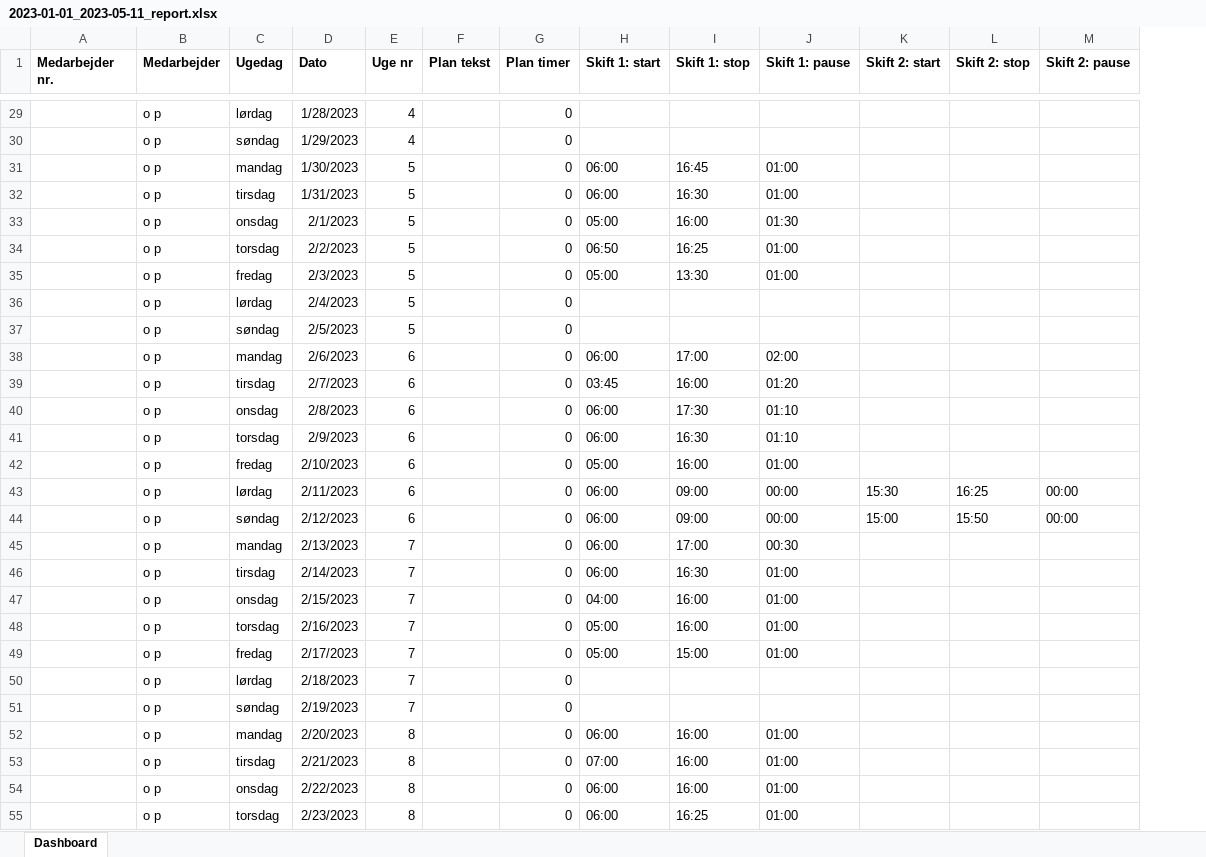
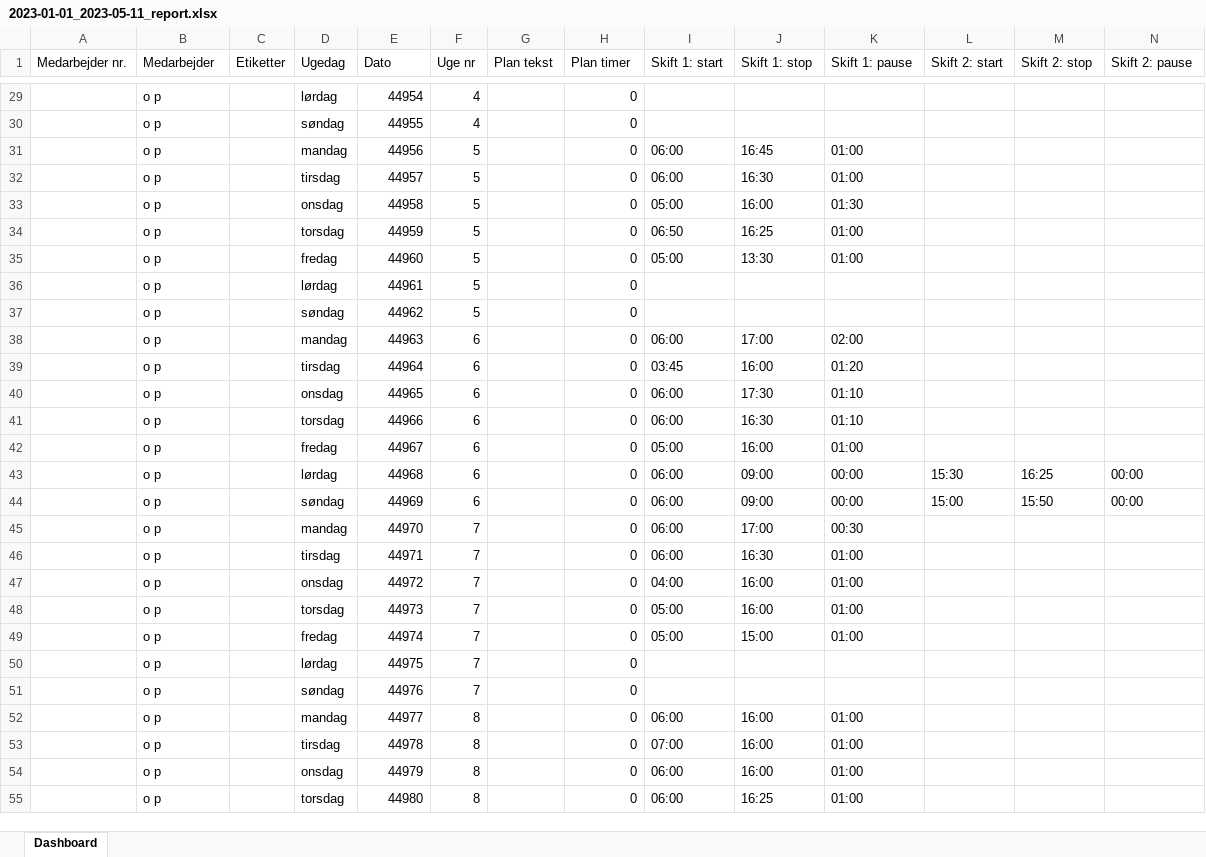
Before and after one commit to microting/eform-angular-timeplanning-plugin, an Excel workbook: eform-client/playwright/e2e/plugins/time-planning-pn/a/2023-01-01_2023-05-11_report.xlsx, sheet Dashboard, drawn as a sheet; only a part is shown, gaps mark what is left out; values as stored, in another font and other column widths than the file's, no borders; addresses are those after the commit; the diff covers the shown part only; the diff names each change by its address in the sheet, - before the commit and + after, or states it on an @@ line.

```diff
--- a/eform-client/playwright/e2e/plugins/time-planning-pn/a/2023-01-01_2023-05-11_report.xlsx (sheet Dashboard)
+++ b/eform-client/playwright/e2e/plugins/time-planning-pn/a/2023-01-01_2023-05-11_report.xlsx (sheet Dashboard)
+column C (Etiketter), empty
-A1:B1 bold: on
+A1:B1 bold: off
-D1:N1 bold: on
+D1:N1 bold: off
-E29 (Dato): 1/28/2023
+E29 (Dato): 44954
-E30 (Dato): 1/29/2023
+E30 (Dato): 44955
-E31 (Dato): 1/30/2023
+E31 (Dato): 44956
-E32 (Dato): 1/31/2023
+E32 (Dato): 44957
-E33 (Dato): 2/1/2023
+E33 (Dato): 44958
-E34 (Dato): 2/2/2023
+E34 (Dato): 44959
-E35 (Dato): 2/3/2023
+E35 (Dato): 44960
-E36 (Dato): 2/4/2023
+E36 (Dato): 44961
-E37 (Dato): 2/5/2023
+E37 (Dato): 44962
-E38 (Dato): 2/6/2023
+E38 (Dato): 44963
-E39 (Dato): 2/7/2023
+E39 (Dato): 44964
-E40 (Dato): 2/8/2023
+E40 (Dato): 44965
-E41 (Dato): 2/9/2023
+E41 (Dato): 44966
-E42 (Dato): 2/10/2023
+E42 (Dato): 44967
-E43 (Dato): 2/11/2023
+E43 (Dato): 44968
-E44 (Dato): 2/12/2023
+E44 (Dato): 44969
-E45 (Dato): 2/13/2023
+E45 (Dato): 44970
-E46 (Dato): 2/14/2023
+E46 (Dato): 44971
-E47 (Dato): 2/15/2023
+E47 (Dato): 44972
-E48 (Dato): 2/16/2023
+E48 (Dato): 44973
-E49 (Dato): 2/17/2023
+E49 (Dato): 44974
-E50 (Dato): 2/18/2023
+E50 (Dato): 44975
-E51 (Dato): 2/19/2023
+E51 (Dato): 44976
-E52 (Dato): 2/20/2023
+E52 (Dato): 44977
-E53 (Dato): 2/21/2023
+E53 (Dato): 44978
-E54 (Dato): 2/22/2023
+E54 (Dato): 44979
-E55 (Dato): 2/23/2023
+E55 (Dato): 44980
```
Also changed, not shown: 104 edited cells and cell formats elsewhere in this sheet.
